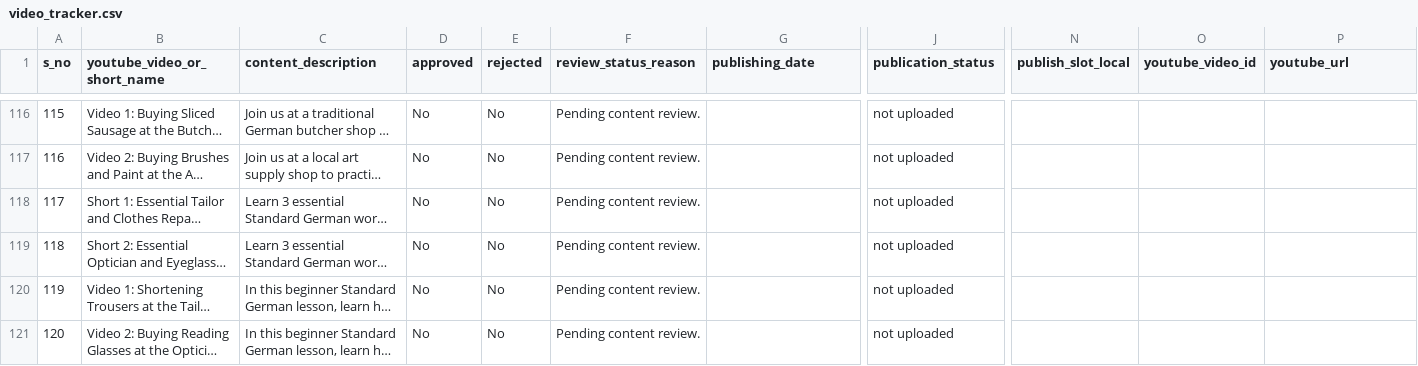
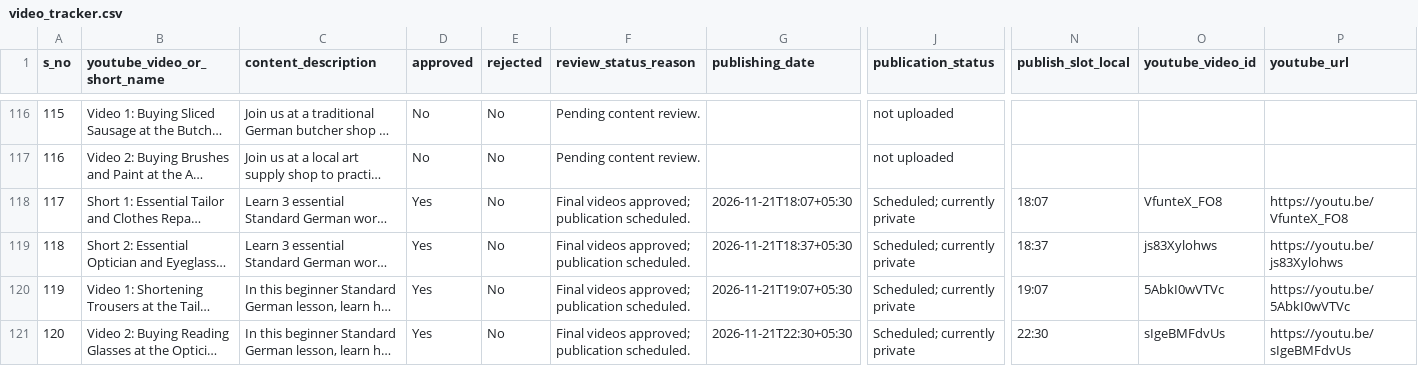
Before and after one commit to Indusvalley7/talkivana-automation, a CSV file: tracker/video_tracker.csv, drawn as a sheet; only a part is shown, gaps mark what is left out; long unchanged cells end in …; the diff names each change by its address in the sheet, - before the commit and + after, or states it on an @@ line.

```diff
--- a/tracker/video_tracker.csv
+++ b/tracker/video_tracker.csv
-D118:D121 (approved): No
+D118:D121 (approved): Yes
-F118:F121 (review_status_reason): Pending content review.
+F118:F121 (review_status_reason): Final videos approved; publication scheduled.
-G118 (publishing_date): (empty)
+G118 (publishing_date): 2026-11-21T18:07+05:30
-J118:J121 (publication_status): not uploaded
+J118:J121 (publication_status): Scheduled; currently private
-N118 (publish_slot_local): (empty)
+N118 (publish_slot_local): 18:07
-O118 (youtube_video_id): (empty)
+O118 (youtube_video_id): VfunteX_FO8
-P118 (youtube_url): (empty)
+P118 (youtube_url): https://youtu.be/VfunteX_FO8
-G119 (publishing_date): (empty)
+G119 (publishing_date): 2026-11-21T18:37+05:30
-N119 (publish_slot_local): (empty)
+N119 (publish_slot_local): 18:37
-O119 (youtube_video_id): (empty)
+O119 (youtube_video_id): js83Xylohws
-P119 (youtube_url): (empty)
+P119 (youtube_url): https://youtu.be/js83Xylohws
-G120 (publishing_date): (empty)
+G120 (publishing_date): 2026-11-21T19:07+05:30
-N120 (publish_slot_local): (empty)
+N120 (publish_slot_local): 19:07
-O120 (youtube_video_id): (empty)
+O120 (youtube_video_id): 5AbkI0wVTVc
-P120 (youtube_url): (empty)
+P120 (youtube_url): https://youtu.be/5AbkI0wVTVc
-G121 (publishing_date): (empty)
+G121 (publishing_date): 2026-11-21T22:30+05:30
-N121 (publish_slot_local): (empty)
+N121 (publish_slot_local): 22:30
-O121 (youtube_video_id): (empty)
+O121 (youtube_video_id): sIgeBMFdvUs
-P121 (youtube_url): (empty)
+P121 (youtube_url): https://youtu.be/sIgeBMFdvUs
```
